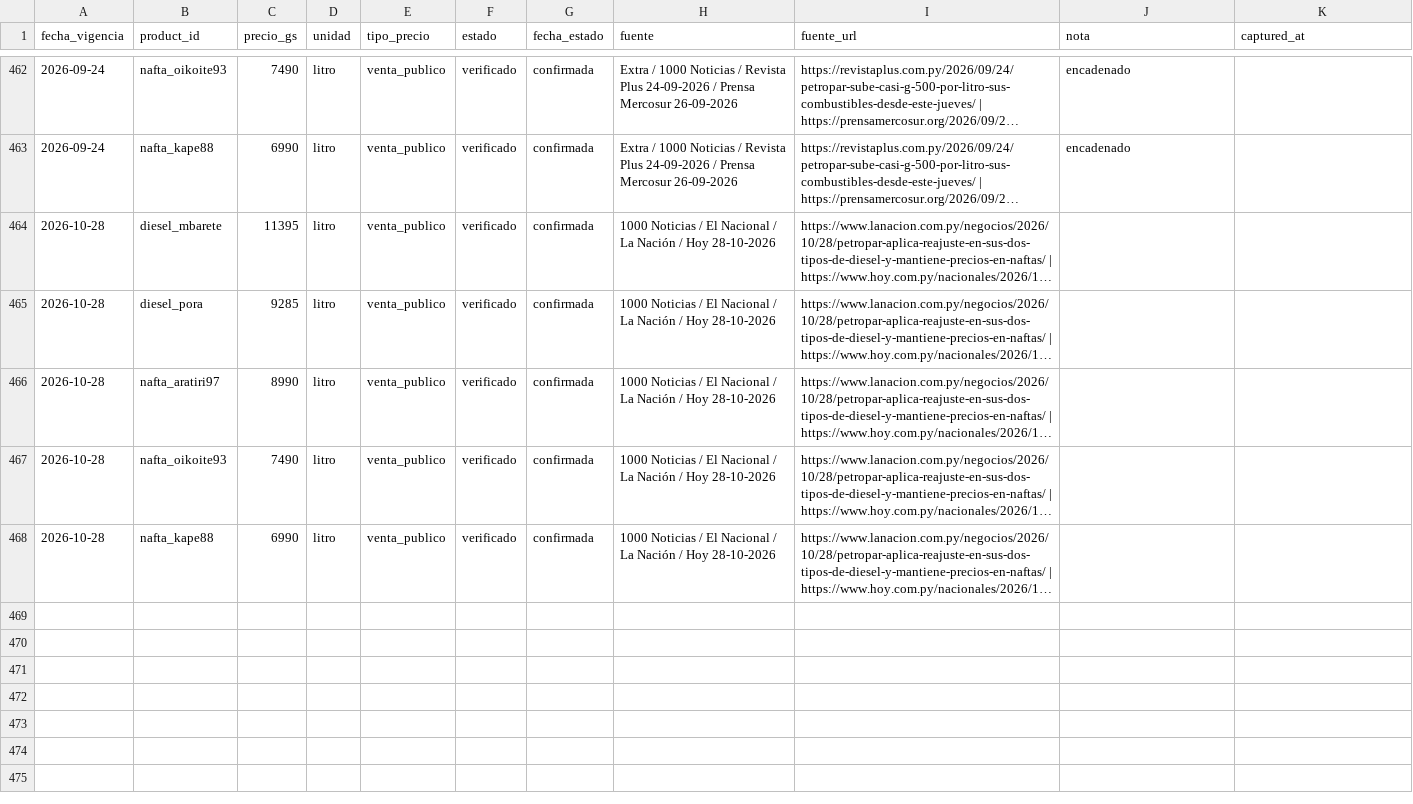
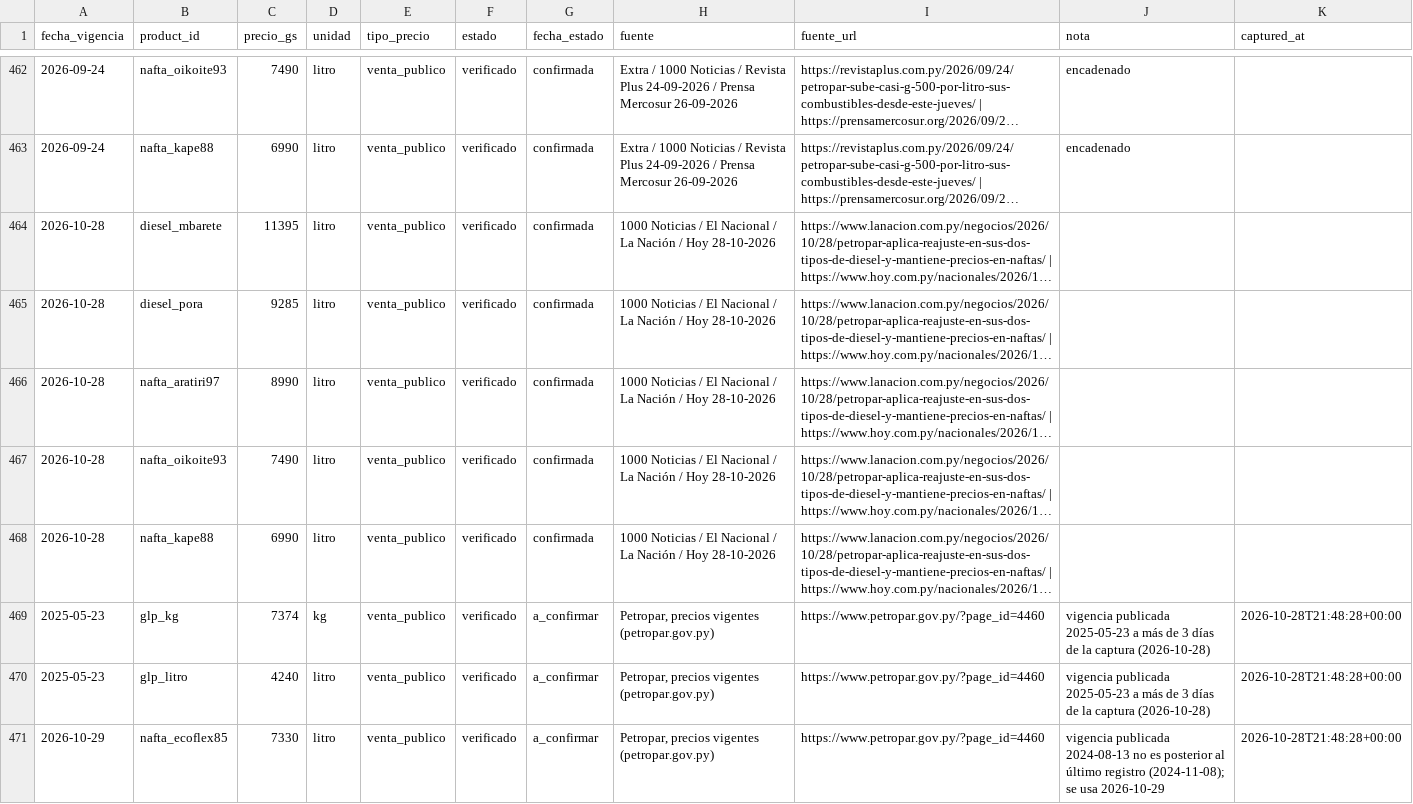
Before and after one commit to alanhlopez/petropar-tracker, a CSV file: data/precios_petropar.csv, drawn as a sheet; only a part is shown, gaps mark what is left out; long unchanged cells end in …; the diff names each change by its address in the sheet, - before the commit and + after, or states it on an @@ line.

```diff
--- a/data/precios_petropar.csv
+++ b/data/precios_petropar.csv
+row 469: 2025-05-23 | glp_kg | 7374 | kg | venta_publico | verificado | a_confirmar | Petropar, precios vigentes (petropar.gov.py) | https://www.petropar.gov.py/?page_id=4460 | vigencia publicada 2025-05-23 a más de 3 días de la captura (2026-10-28) | 2026-10-28T21:48:28+00:00
+row 470: 2025-05-23 | glp_litro | 4240 | litro | venta_publico | verificado | a_confirmar | Petropar, precios vigentes (petropar.gov.py) | https://www.petropar.gov.py/?page_id=4460 | vigencia publicada 2025-05-23 a más de 3 días de la captura (2026-10-28) | 2026-10-28T21:48:28+00:00
+row 471: 2026-10-29 | nafta_ecoflex85 | 7330 | litro | venta_publico | verificado | a_confirmar | Petropar, precios vigentes (petropar.gov.py) | https://www.petropar.gov.py/?page_id=4460 | vigencia publicada 2024-08-13 no es posterior al último registro (2024-11-08); se usa 2026-10-29 | 2026-10-28T21:48:28+00:00
```
Also changed, not shown: 2 other files.
